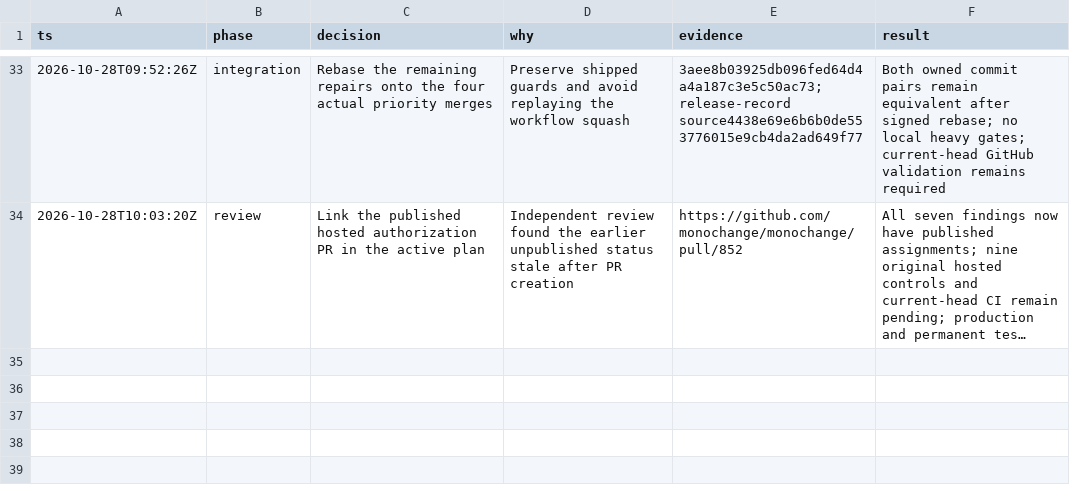
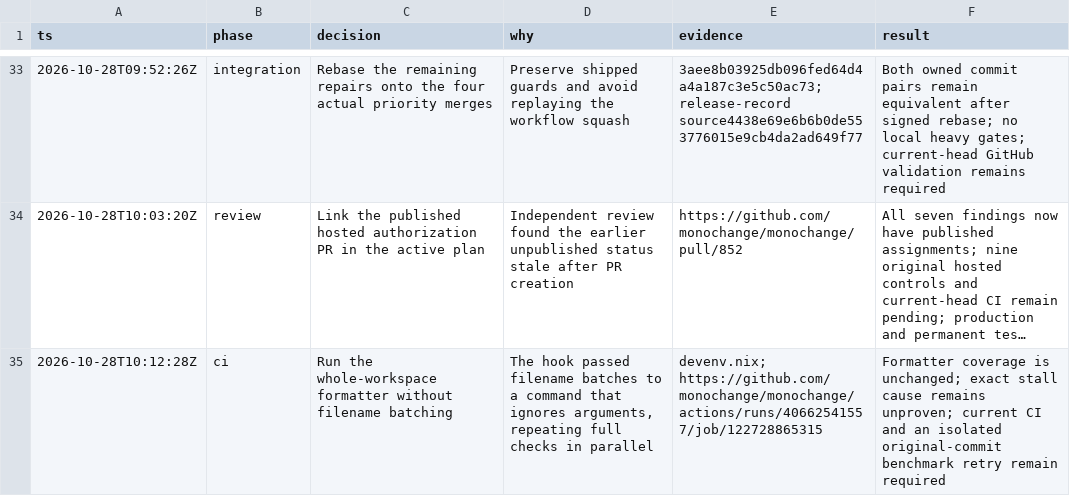
Before and after one commit to monochange/monochange, a TSV file: docs/plans/active/security-hidden-findings-decisions.tsv, drawn as a sheet; only a part is shown, gaps mark what is left out; long unchanged cells end in …; the diff names each change by its address in the sheet, - before the commit and + after, or states it on an @@ line.

Commit message:
ci(hooks): run the workspace formatter once

```diff
--- a/docs/plans/active/security-hidden-findings-decisions.tsv
+++ b/docs/plans/active/security-hidden-findings-decisions.tsv
+row 35: 2026-10-28T10:12:28Z | ci | Run the whole-workspace formatter without filename batching | The hook passed filename batches to a command that ignores arguments, repeating full checks in parallel | devenv.nix; https://github.com/monochange/monochange/actions/runs/40662541557/job/122728865315 | Formatter coverage is unchanged; exact stall cause remains unproven; current CI and an isolated original-commit benchmark retry remain required
```
Also changed, not shown: 2 other files.
